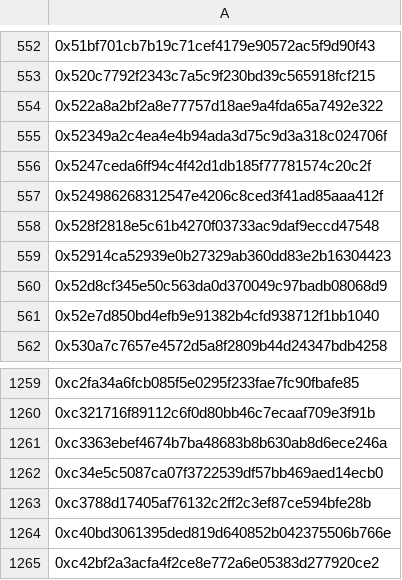
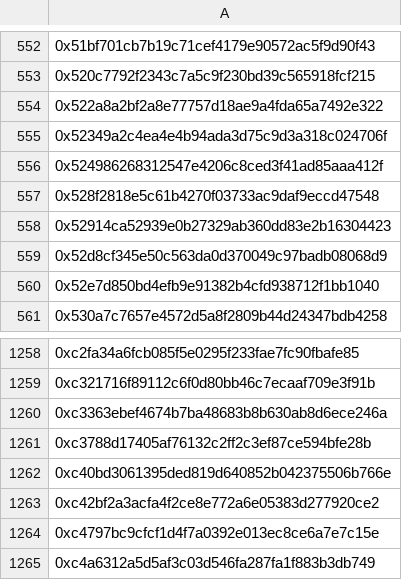
Before and after one commit to 9GreenRats/Visions-v1, a CSV file: wallets/timpers/chimpers/holders.csv, drawn as a sheet; only a part is shown, gaps mark what is left out; the shorter side is filled out with more unchanged rows.

```diff
--- a/wallets/timpers/chimpers/holders.csv
+++ b/wallets/timpers/chimpers/holders.csv
@@ -555,3 +555,2 @@
 0x52349a2c4ea4e4b94ada3d75c9d3a318c024706f
-0x5247ceda6ff94c4f42d1db185f77781574c20c2f
 0x524986268312547e4206c8ced3f41ad85aaa412f
@@ -1261,3 +1260,2 @@
 0xc3363ebef4674b7ba48683b8b630ab8d6ece246a
-0xc34e5c5087ca07f3722539df57bb469aed14ecb0
 0xc3788d17405af76132c2ff2c3ef87ce594bfe28b
```
Also changed, not shown: wallets/cryptopunks/cryptopunks.csv, wallets/cryptopunks/cryptopunks/holders.csv, 27 other files.
